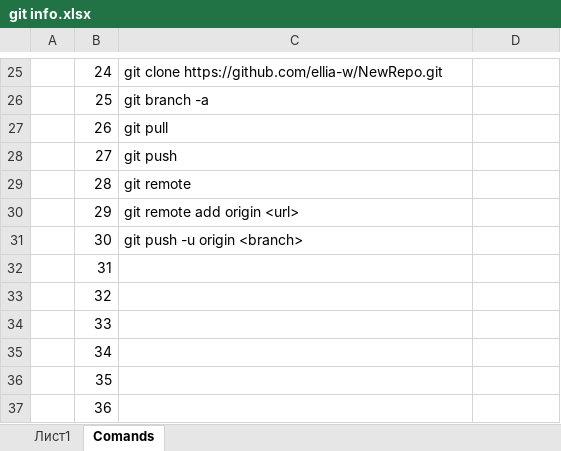
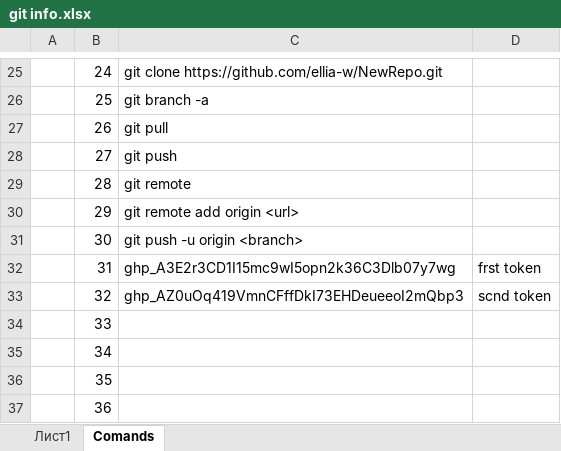
Before and after one commit to ellia-w/NewRepo, an Excel workbook: git info.xlsx, sheet Comands, drawn as a sheet; only a part is shown, gaps mark what is left out; values as stored, in another font and other column widths than the file's, no borders; the diff names each change by its address in the sheet, - before the commit and + after, or states it on an @@ line.

Commit message:
upd tokens

```diff
--- a/git info.xlsx (sheet Comands)
+++ b/git info.xlsx (sheet Comands)
-C32: (empty)
+C32: 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
-D32: (empty)
+D32: frst token
-C33: (empty)
+C33: 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
-D33: (empty)
+D33: scnd token
```
